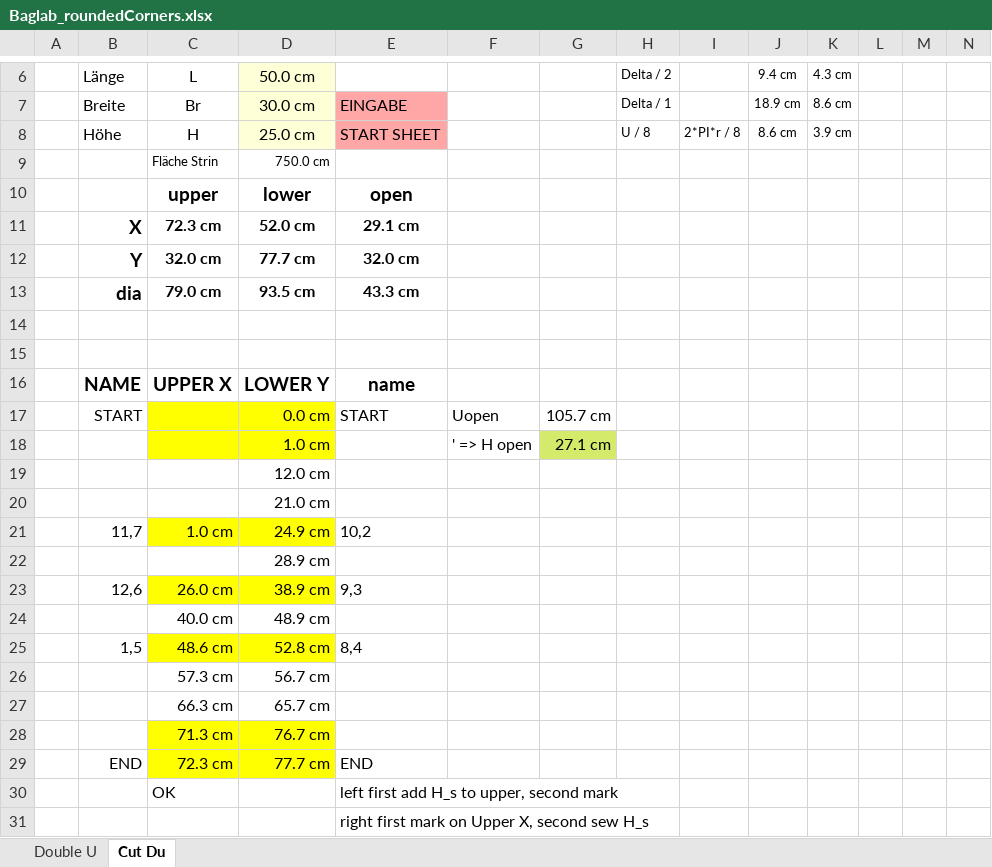
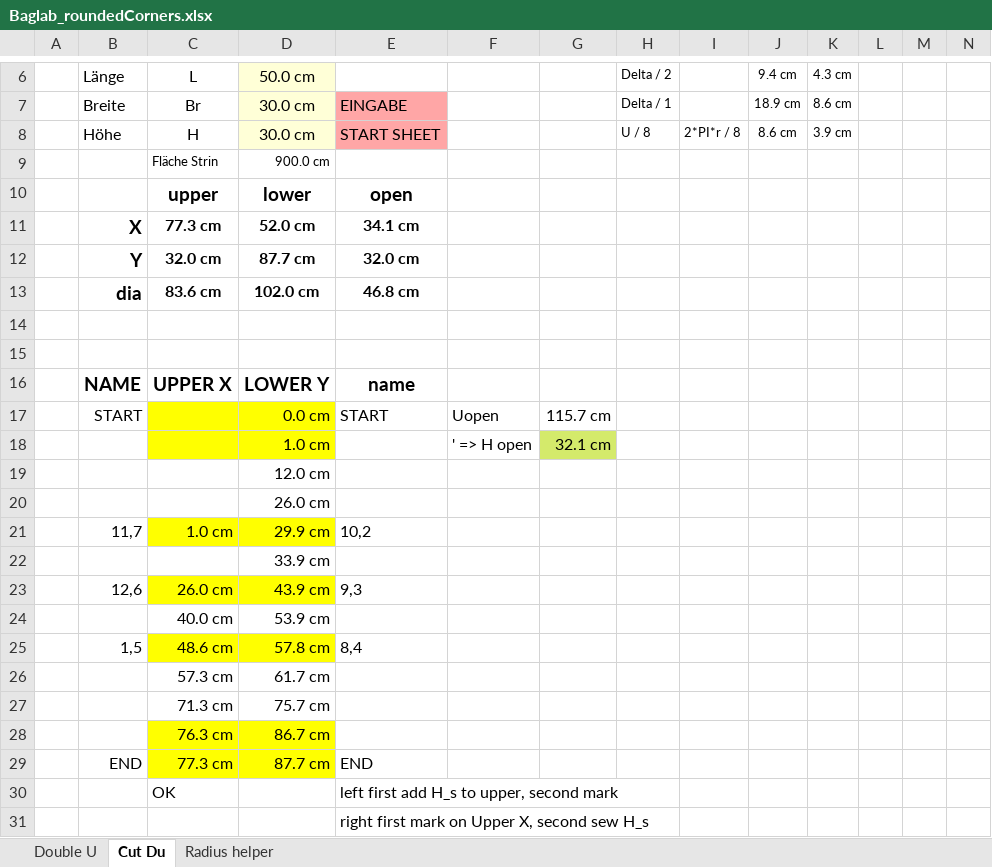
Before and after one commit to ursaw/ursaw.github.io, an Excel workbook: static/files/Baglab_roundedCorners.xlsx, sheet Cut Du, drawn as a sheet; only a part is shown, gaps mark what is left out; values as stored, in another font and other column widths than the file's, no borders; charts and pictures and table styles not drawn; removed rows and columns are numbered as before the commit, all else as after; rows hold the shown columns only; the diff covers the shown part only; the diff names each change by its address in the sheet, - before the commit and + after, or states it on an @@ line.

Commit message:
Rounded Bag with volumen and radius text

```diff
--- a/static/files/Baglab_roundedCorners.xlsx (sheet Cut Du)
+++ b/static/files/Baglab_roundedCorners.xlsx (sheet Cut Du)
+sheet tab: Radius helper
-D8: 25.0 cm
+D8: 30.0 cm
-D9: 750.0 cm
+D9: 900.0 cm
-C11: 72.3 cm
+C11: 77.3 cm
-E11: 29.1 cm
+E11: 34.1 cm
-D12: 77.7 cm
+D12: 87.7 cm
-row 13:  | dia | 79.0 cm | 93.5 cm | 43.3 cm
+row 13:  | dia | 83.6 cm | 102.0 cm | 46.8 cm
-G17: 105.7 cm
+G17: 115.7 cm
-G18: 27.1 cm
+G18: 32.1 cm
-D20: 21.0 cm
+D20: 26.0 cm
-D21: 24.9 cm
+D21: 29.9 cm
-D22: 28.9 cm
+D22: 33.9 cm
-D23: 38.9 cm
+D23: 43.9 cm
-D24: 48.9 cm
+D24: 53.9 cm
-D25: 52.8 cm
+D25: 57.8 cm
-D26: 56.7 cm
+D26: 61.7 cm
-row 27:  |  | 66.3 cm | 65.7 cm
-C27:D27 fill: #FFFF00
+C27:D27 fill: none
-D27: 76.7 cm
+D27: 75.7 cm
+row 28:  |  | 76.3 cm | 86.7 cm
-C29: 72.3 cm
+C29: 77.3 cm
-D29: 77.7 cm
+D29: 87.7 cm
```
Also changed, not shown: 17 edited cells elsewhere in this sheet, sheet Double U, formulas that keep their value, charts or pictures, 1 other file.
